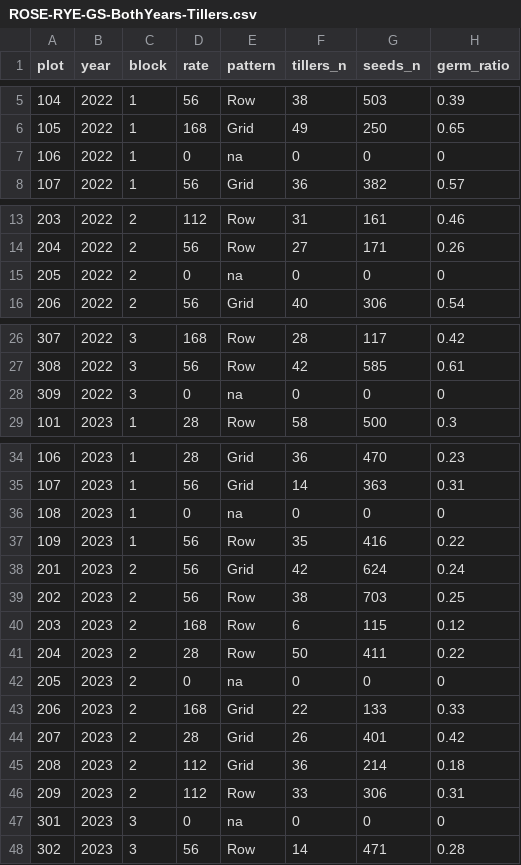
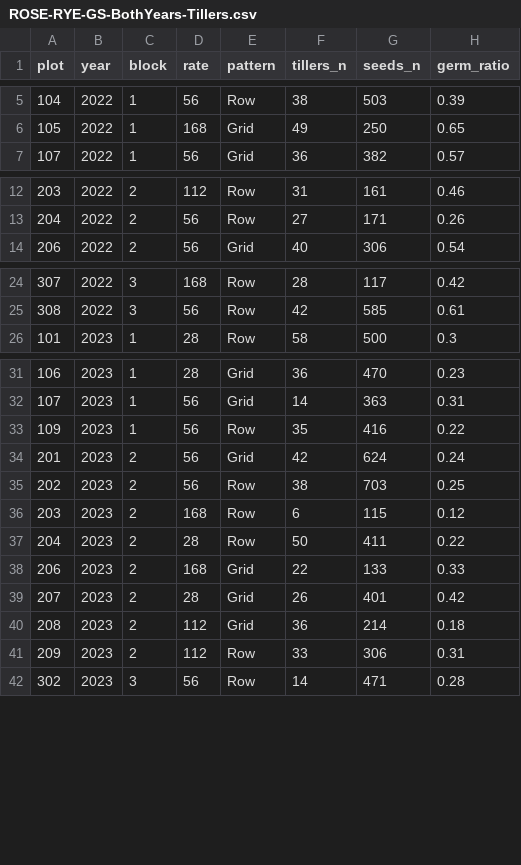
Before and after one commit to lew5444/ROSE-RYE-GS, a CSV file: ROSE-RYE-GS-BothYears-Tillers.csv, drawn as a sheet; only a part is shown, gaps mark what is left out.

Commit message:
Update ROSE-RYE-GS-BothYears-Tillers.csv

```diff
--- a/ROSE-RYE-GS-BothYears-Tillers.csv
+++ b/ROSE-RYE-GS-BothYears-Tillers.csv
@@ -6,3 +6,2 @@
 105,2022,1,168,Grid,49,250,0.65
-106,2022,1,0,na,0,0,0
 107,2022,1,56,Grid,36,382,0.57
@@ -14,3 +13,2 @@
 204,2022,2,56,Row,27,171,0.26
-205,2022,2,0,na,0,0,0
 206,2022,2,56,Grid,40,306,0.54
@@ -27,3 +25,2 @@
 308,2022,3,56,Row,42,585,0.61
-309,2022,3,0,na,0,0,0
 101,2023,1,28,Row,58,500,0.3
@@ -35,3 +32,2 @@
 107,2023,1,56,Grid,14,363,0.31
-108,2023,1,0,na,0,0,0
 109,2023,1,56,Row,35,416,0.22
@@ -41,3 +37,2 @@
 204,2023,2,28,Row,50,411,0.22
-205,2023,2,0,na,0,0,0
 206,2023,2,168,Grid,22,133,0.33
@@ -46,3 +41,2 @@
 209,2023,2,112,Row,33,306,0.31
-301,2023,3,0,na,0,0,0
 302,2023,3,56,Row,14,471,0.28
```
